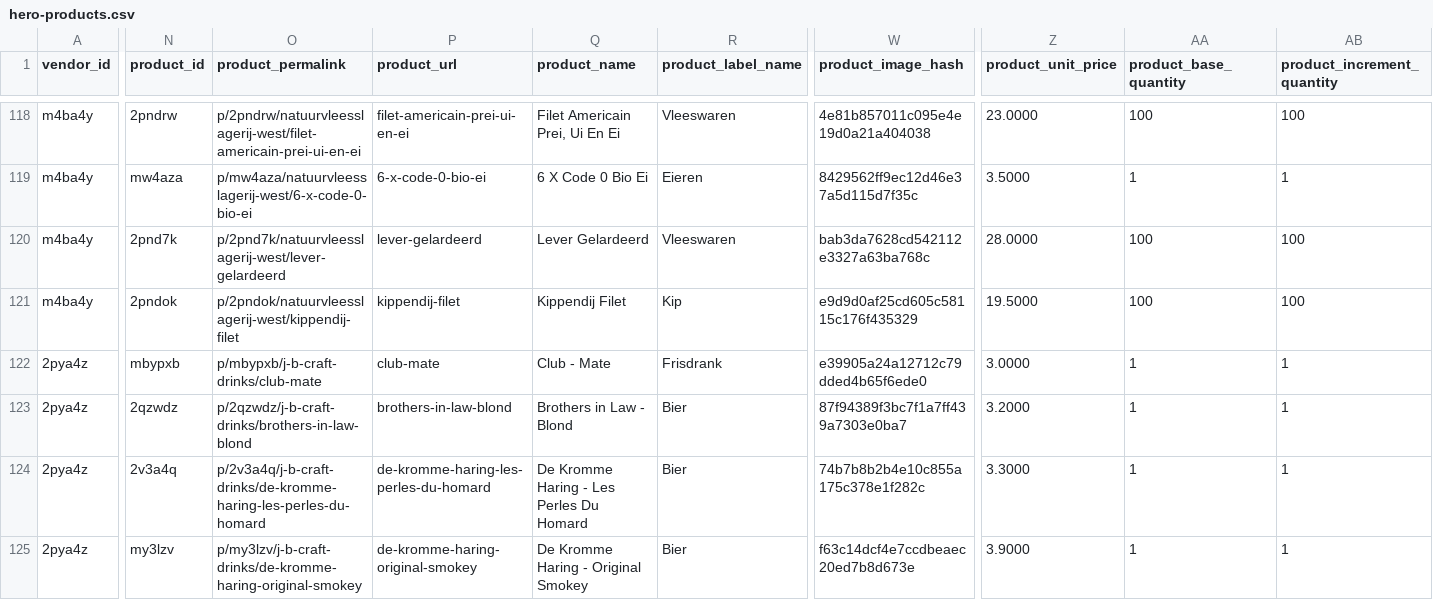
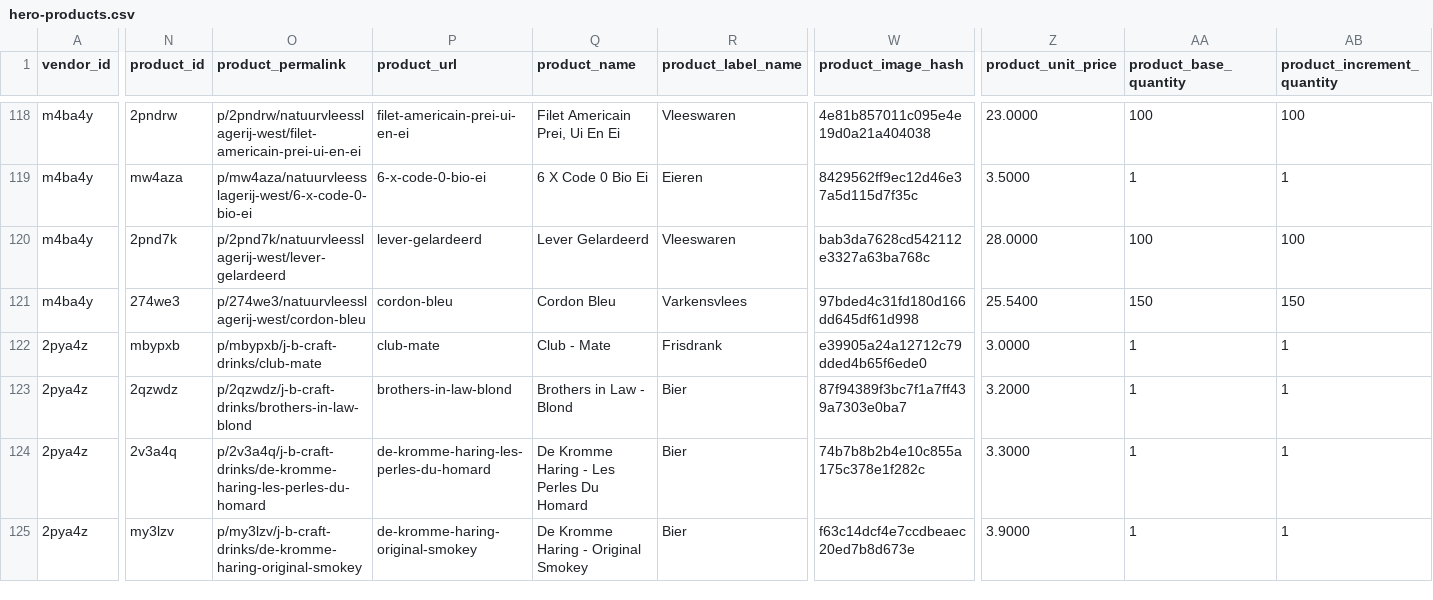
Before and after one commit to localheroesonline/website-2021, a CSV file: _data/hero-products.csv, drawn as a sheet; only a part is shown, gaps mark what is left out; the diff covers the shown part only; the diff names each change by its address in the sheet, - before the commit and + after, or states it on an @@ line.

```diff
--- a/_data/hero-products.csv
+++ b/_data/hero-products.csv
-N121 (product_id): 2pndok
+N121 (product_id): 274we3
-O121 (product_permalink): p/2pndok/natuurvleesslagerij-west/kippendij-filet
+O121 (product_permalink): p/274we3/natuurvleesslagerij-west/cordon-bleu
-P121 (product_url): kippendij-filet
+P121 (product_url): cordon-bleu
-Q121 (product_name): Kippendij Filet
+Q121 (product_name): Cordon Bleu
-R121 (product_label_name): Kip
+R121 (product_label_name): Varkensvlees
-W121 (product_image_hash): e9d9d0af25cd605c58115c176f435329
+W121 (product_image_hash): 97bded4c31fd180d166dd645df61d998
-Z121 (product_unit_price): 19.5000
+Z121 (product_unit_price): 25.5400
-AA121 (product_base_quantity): 100
+AA121 (product_base_quantity): 150
-AB121 (product_increment_quantity): 100
+AB121 (product_increment_quantity): 150
```
Also changed, not shown: 31 edited cells elsewhere in this file, _data/vendors.csv, 5 other files.
